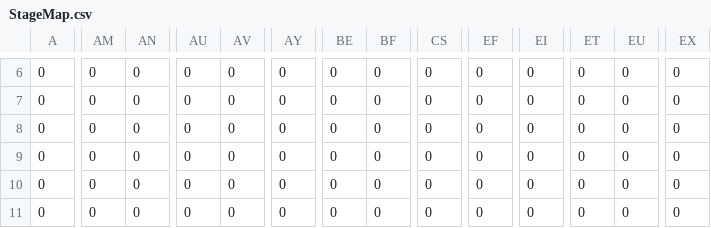
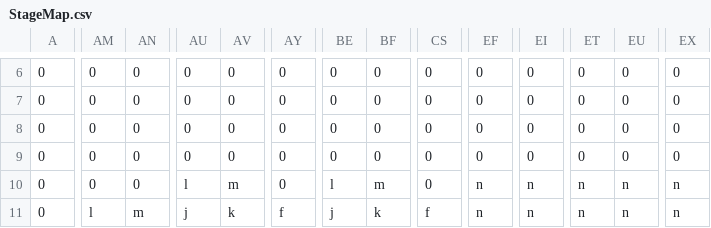
Before and after one commit to GimaShinta/TeamFriends, a CSV file: MarioProject/MarioProject/Resource/Map/StageMap.csv, drawn as a sheet; only a part is shown, gaps mark what is left out; the diff covers the shown part only; the diff names each change by its address in the sheet, - before the commit and + after, or states it on an @@ line.

```diff
--- a/MarioProject/MarioProject/Resource/Map/StageMap.csv
+++ b/MarioProject/MarioProject/Resource/Map/StageMap.csv
-AU10: 0
+AU10: l
-AV10: 0
+AV10: m
-BE10: 0
+BE10: l
-BF10: 0
+BF10: m
-EF10:EF11: 0
+EF10:EF11: n
-EI10:EI11: 0
+EI10:EI11: n
-ET10:ET11: 0
+ET10:ET11: n
-EU10:EU11: 0
+EU10:EU11: n
-EX10:EX11: 0
+EX10:EX11: n
-AM11: 0
+AM11: l
-AN11: 0
+AN11: m
-AU11: 0
+AU11: j
-AV11: 0
+AV11: k
-AY11: 0
+AY11: f
-BE11: 0
+BE11: j
-BF11: 0
+BF11: k
-CS11: 0
+CS11: f
```
Also changed, not shown: 133 edited cells elsewhere in this file, 1 other file.
